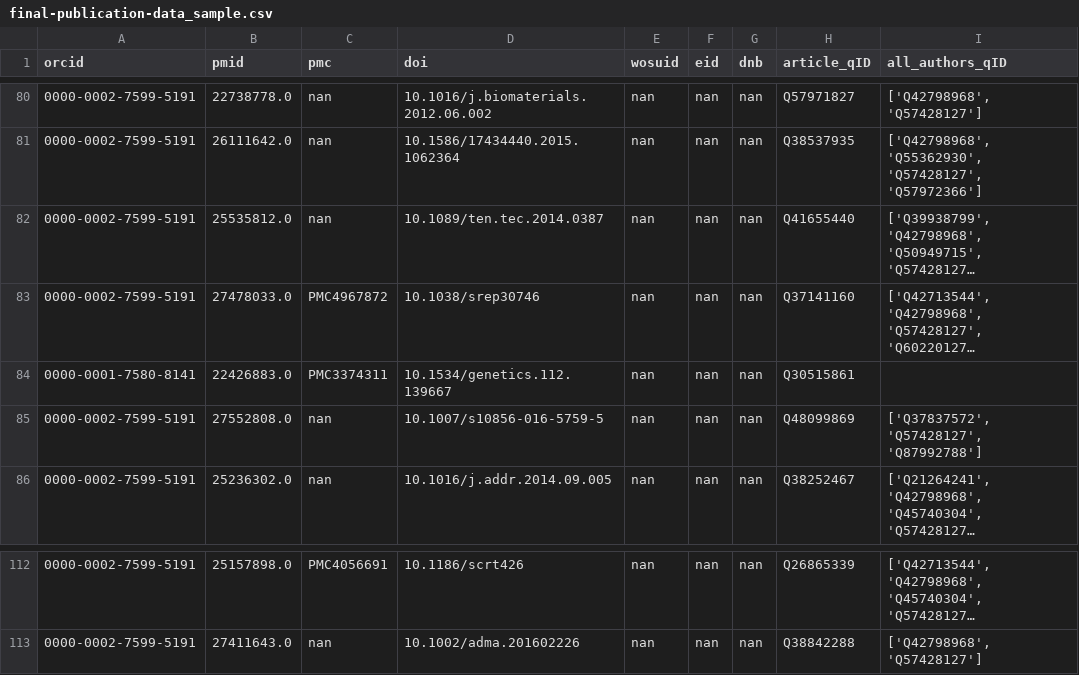
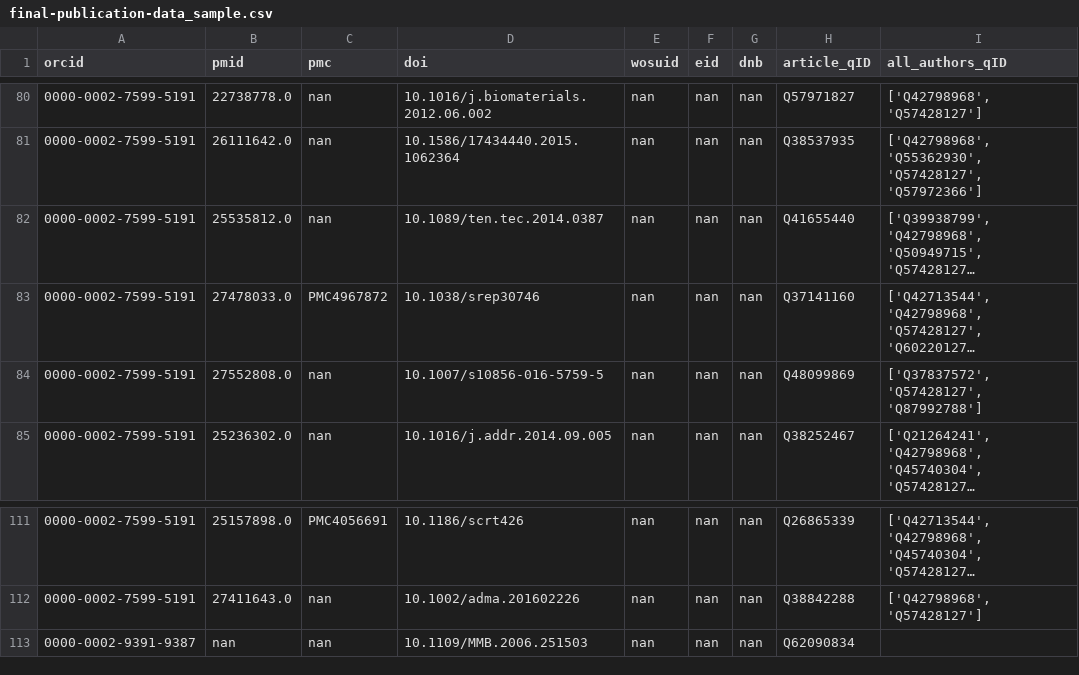
Before and after one commit to EvaSeidlmayer/orcid-for-wikidata, a CSV file: data/final-publication-data_sample.csv, drawn as a sheet; only a part is shown, gaps mark what is left out; long unchanged cells end in …; removed rows and columns are numbered as before the commit, all else as after; the diff names each change by its address in the sheet, - before the commit and + after, or states it on an @@ line.

```diff
--- a/data/final-publication-data_sample.csv
+++ b/data/final-publication-data_sample.csv
-row 84: 0000-0001-7580-8141 | 22426883.0 | PMC3374311 | 10.1534/genetics.112.139667 | nan | nan | nan | Q30515861
+row 113: 0000-0002-9391-9387 | nan | nan | 10.1109/MMB.2006.251503 | nan | nan | nan | Q62090834
```
Also changed, not shown: 2 other files.
